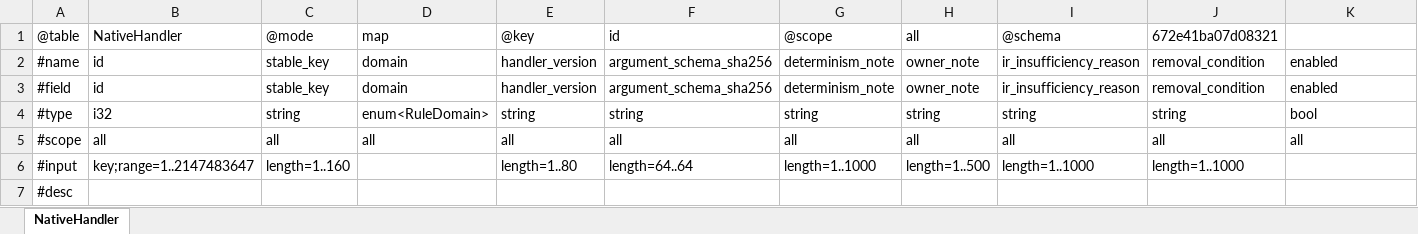
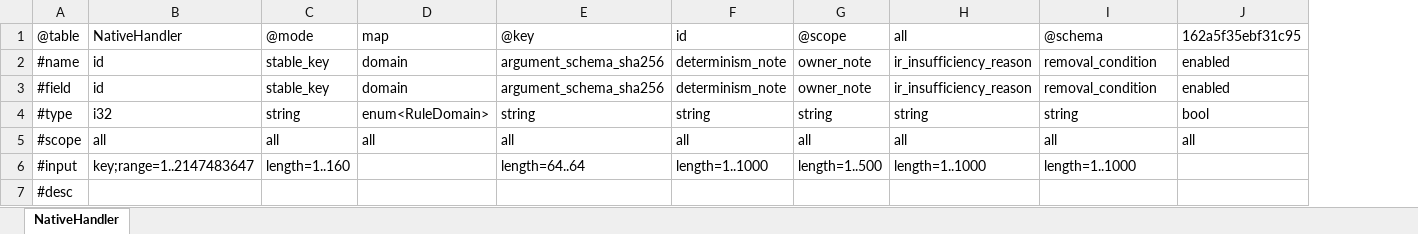
Before and after one commit to realm-labs/starclock, an Excel workbook: config/data/NativeHandler.xlsx, sheet NativeHandler, drawn as a sheet; values as stored, in another font and other column widths than the file's, no cell formats; removed rows and columns are numbered as before the commit, all else as after; the diff names each change by its address in the sheet, - before the commit and + after, or states it on an @@ line.

Commit message:
refactor(data): remove native handler version field

```diff
--- a/config/data/NativeHandler.xlsx (sheet NativeHandler)
+++ b/config/data/NativeHandler.xlsx (sheet NativeHandler)
-column E, rows 1-6: @key | handler_version | handler_version | string | all | length=1..80
-E1: id
+E1: @key
-F1: @scope
+F1: id
-G1: all
+G1: @scope
-H1: @schema
+H1: all
-I1: 672e41ba07d08321
+I1: @schema
-J1: (empty)
+J1: 162a5f35ebf31c95
```
Also changed, not shown: cell formats, config/generated/templates/NativeHandler.xlsx, 31 other files.
